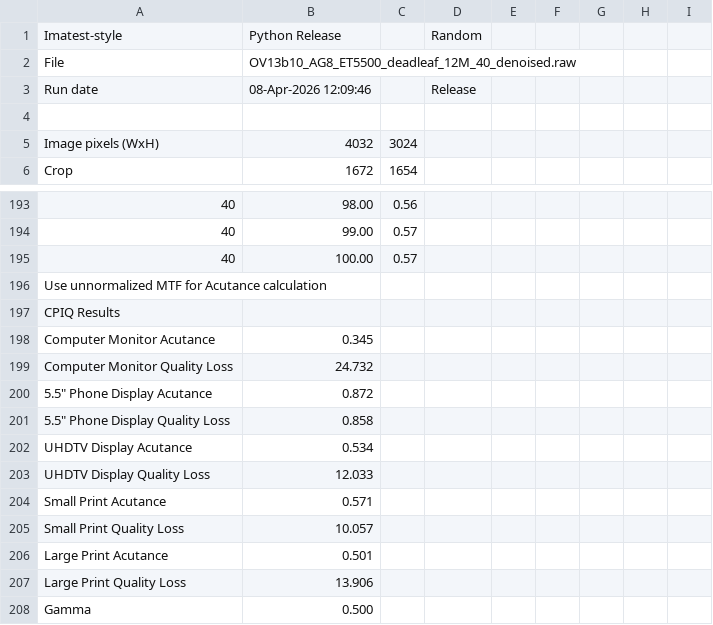
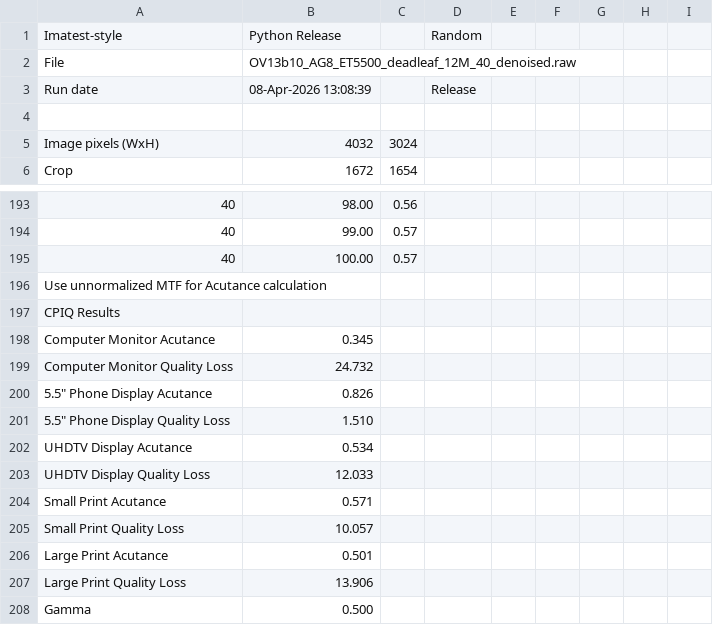
Before and after one commit to hkt999rtk/acutance, a CSV file: release/deadleaf_13b10_release/results/parity_fit_smoke/Results/OV13b10_AG8_ET5500_deadleaf_12M_40_denoised_R_Random.csv, drawn as a sheet; only a part is shown, gaps mark what is left out.

```diff
--- a/release/deadleaf_13b10_release/results/parity_fit_smoke/Results/OV13b10_AG8_ET5500_deadleaf_12M_40_denoised_R_Random.csv
+++ b/release/deadleaf_13b10_release/results/parity_fit_smoke/Results/OV13b10_AG8_ET5500_deadleaf_12M_40_denoised_R_Random.csv
@@ -2,3 +2,3 @@ Imatest-style,Python Release,,Random
 File,OV13b10_AG8_ET5500_deadleaf_12M_40_denoised.raw
-Run date,08-Apr-2026 12:09:46,,Release
+Run date,08-Apr-2026 13:08:39,,Release
 
@@ -199,4 +199,4 @@ Computer Monitor Acutance,0.345,
 Computer Monitor Quality Loss,24.732,
-"5.5"" Phone Display Acutance",0.872,
-"5.5"" Phone Display Quality Loss",0.858,
+"5.5"" Phone Display Acutance",0.826,
+"5.5"" Phone Display Quality Loss",1.510,
 UHDTV Display Acutance,0.534,
```
Also changed, not shown: release/deadleaf_13b10_release/results/parity_fit_smoke/Results/OV13b10_AG15.5_ET2800_deadleaf_12M_60_denoised_R_Random.csv, release/deadleaf_13b10_release/results/parity_fit_smoke/Results/OV13b10_AG1_ET40000_deadleaf_12M_1_denoised_R_Random.csv, 11 other files.
